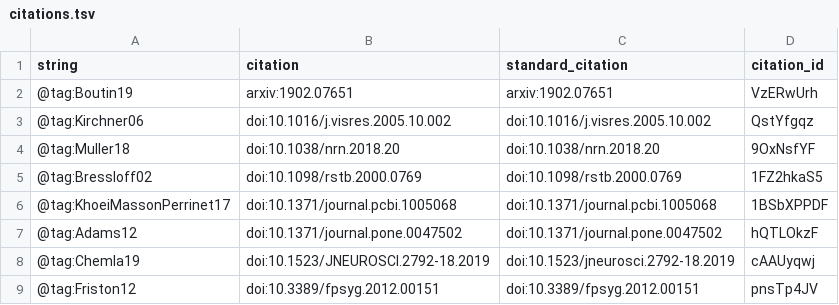
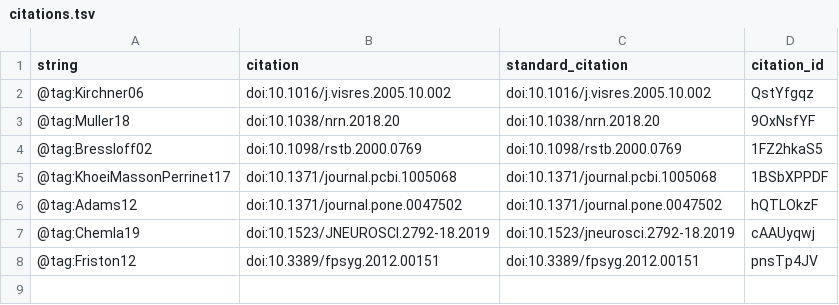
Before and after one commit to laurentperrinet/2019-05_illusions-visuelles, a TSV file: citations.tsv, drawn as a sheet.

```diff
--- a/citations.tsv
+++ b/citations.tsv
@@ -1,3 +1,2 @@
 string	citation	standard_citation	citation_id
-@tag:Boutin19	arxiv:1902.07651	arxiv:1902.07651	VzERwUrh
 @tag:Kirchner06	doi:10.1016/j.visres.2005.10.002	doi:10.1016/j.visres.2005.10.002	QstYfgqz
```
Also changed, not shown: 5 other files.
